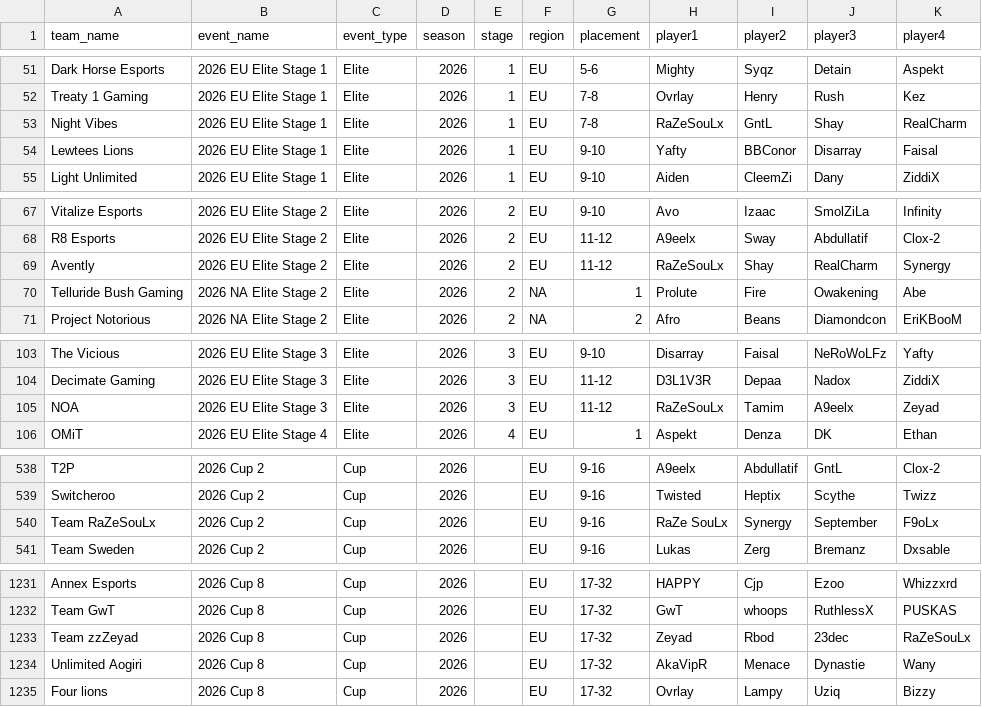
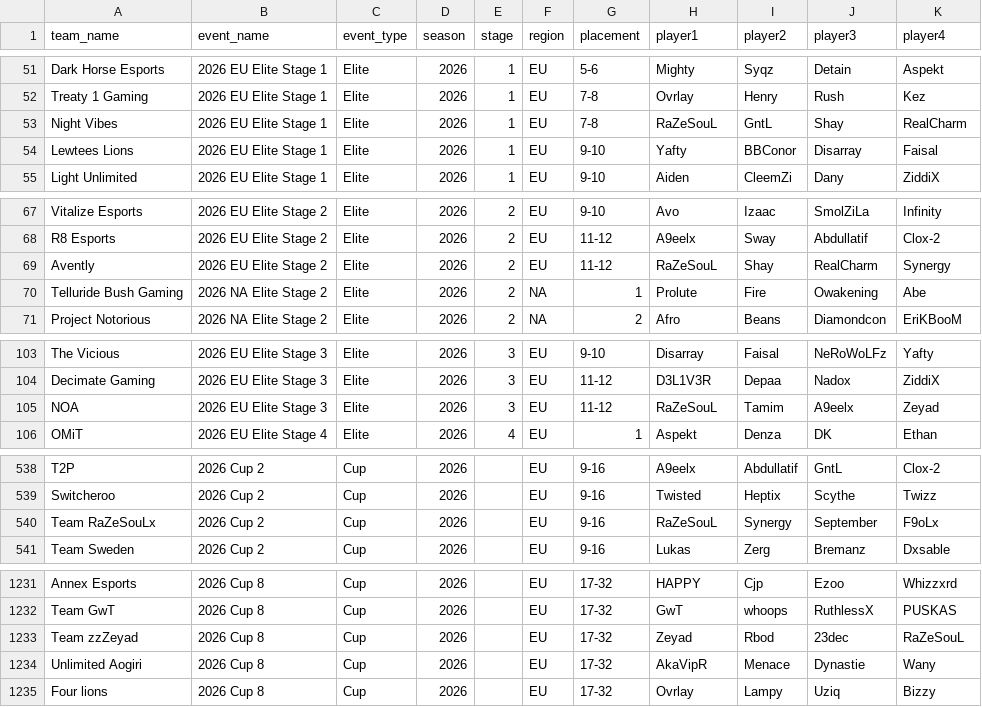
Before and after one commit to omittyler/stats.omit.gg, a CSV file: data/incoming/placings.csv, drawn as a sheet; only a part is shown, gaps mark what is left out; the diff covers the shown part only.

```diff
--- a/data/incoming/placings.csv
+++ b/data/incoming/placings.csv
@@ -52,3 +52,3 @@ Dark Horse Esports,2026 EU Elite Stage 1,Elite,2026,1,EU,5-6,Mighty,Syqz,Detain,
 Treaty 1 Gaming,2026 EU Elite Stage 1,Elite,2026,1,EU,7-8,Ovrlay,Henry,Rush,Kez
-Night Vibes,2026 EU Elite Stage 1,Elite,2026,1,EU,7-8,RaZeSouLx,GntL,Shay,RealCharm
+Night Vibes,2026 EU Elite Stage 1,Elite,2026,1,EU,7-8,RaZeSouL,GntL,Shay,RealCharm
 Lewtees Lions,2026 EU Elite Stage 1,Elite,2026,1,EU,9-10,Yafty,BBConor,Disarray,Faisal
@@ -68,3 +68,3 @@ Vitalize Esports,2026 EU Elite Stage 2,Elite,2026,2,EU,9-10,Avo,Izaac,SmolZiLa,I
 R8 Esports,2026 EU Elite Stage 2,Elite,2026,2,EU,11-12,A9eelx,Sway,Abdullatif,Clox-2
-Avently,2026 EU Elite Stage 2,Elite,2026,2,EU,11-12,RaZeSouLx,Shay,RealCharm,Synergy
+Avently,2026 EU Elite Stage 2,Elite,2026,2,EU,11-12,RaZeSouL,Shay,RealCharm,Synergy
 Telluride Bush Gaming,2026 NA Elite Stage 2,Elite,2026,2,NA,1,Prolute,Fire,Owakening,Abe
@@ -104,3 +104,3 @@ The Vicious,2026 EU Elite Stage 3,Elite,2026,3,EU,9-10,Disarray,Faisal,NeRoWoLFz
 Decimate Gaming,2026 EU Elite Stage 3,Elite,2026,3,EU,11-12,D3L1V3R,Depaa,Nadox,ZiddiX
-NOA,2026 EU Elite Stage 3,Elite,2026,3,EU,11-12,RaZeSouLx,Tamim,A9eelx,Zeyad
+NOA,2026 EU Elite Stage 3,Elite,2026,3,EU,11-12,RaZeSouL,Tamim,A9eelx,Zeyad
 OMiT,2026 EU Elite Stage 4,Elite,2026,4,EU,1,Aspekt,Denza,DK,Ethan
@@ -539,3 +539,3 @@ T2P,2026 Cup 2,Cup,2026,,EU,9-16,A9eelx,Abdullatif,GntL,Clox-2
 Switcheroo,2026 Cup 2,Cup,2026,,EU,9-16,Twisted,Heptix,Scythe,Twizz
-Team RaZeSouLx,2026 Cup 2,Cup,2026,,EU,9-16,RaZe SouLx,Synergy,September,F9oLx
+Team RaZeSouLx,2026 Cup 2,Cup,2026,,EU,9-16,RaZeSouL,Synergy,September,F9oLx
 Team Sweden,2026 Cup 2,Cup,2026,,EU,9-16,Lukas,Zerg,Bremanz,Dxsable
@@ -1232,3 +1232,3 @@ Annex Esports,2026 Cup 8,Cup,2026,,EU,17-32,HAPPY,Cjp,Ezoo,Whizzxrd
 Team GwT,2026 Cup 8,Cup,2026,,EU,17-32,GwT,whoops,RuthlessX,PUSKAS
-Team zzZeyad,2026 Cup 8,Cup,2026,,EU,17-32,Zeyad,Rbod,23dec,RaZeSouLx
+Team zzZeyad,2026 Cup 8,Cup,2026,,EU,17-32,Zeyad,Rbod,23dec,RaZeSouL
 Unlimited Aogiri,2026 Cup 8,Cup,2026,,EU,17-32,AkaVipR,Menace,Dynastie,Wany
```
Also changed, not shown: 3 edited cells elsewhere in this file, 2 other files.
